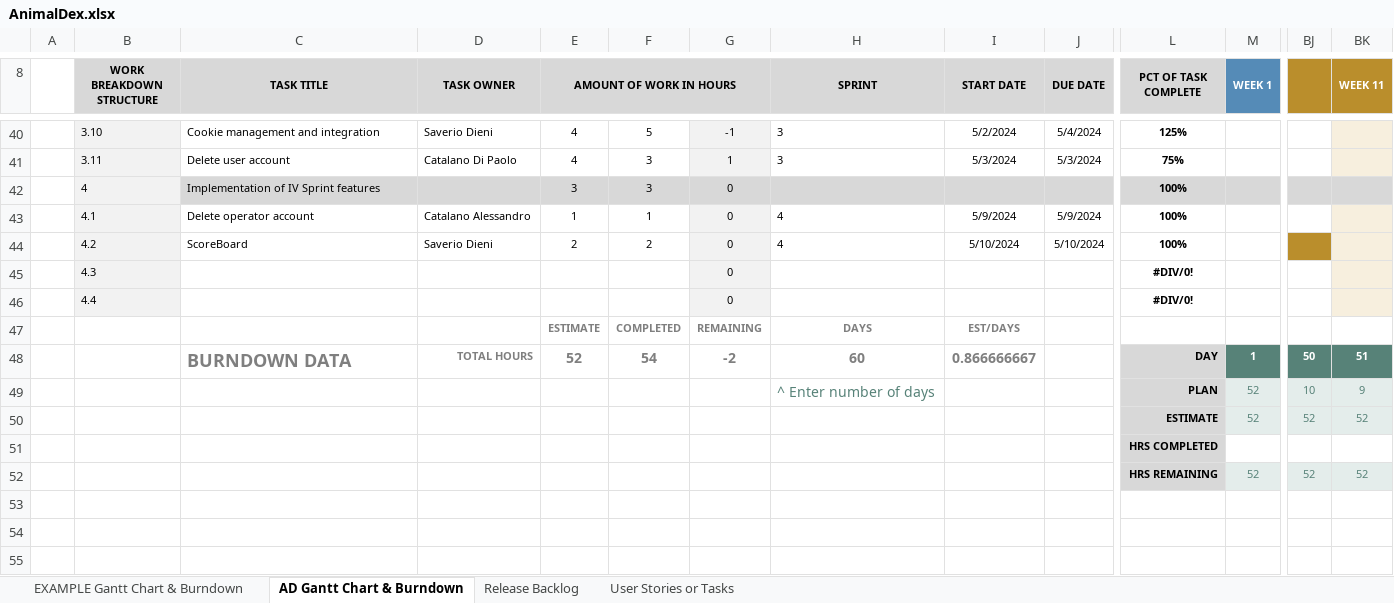
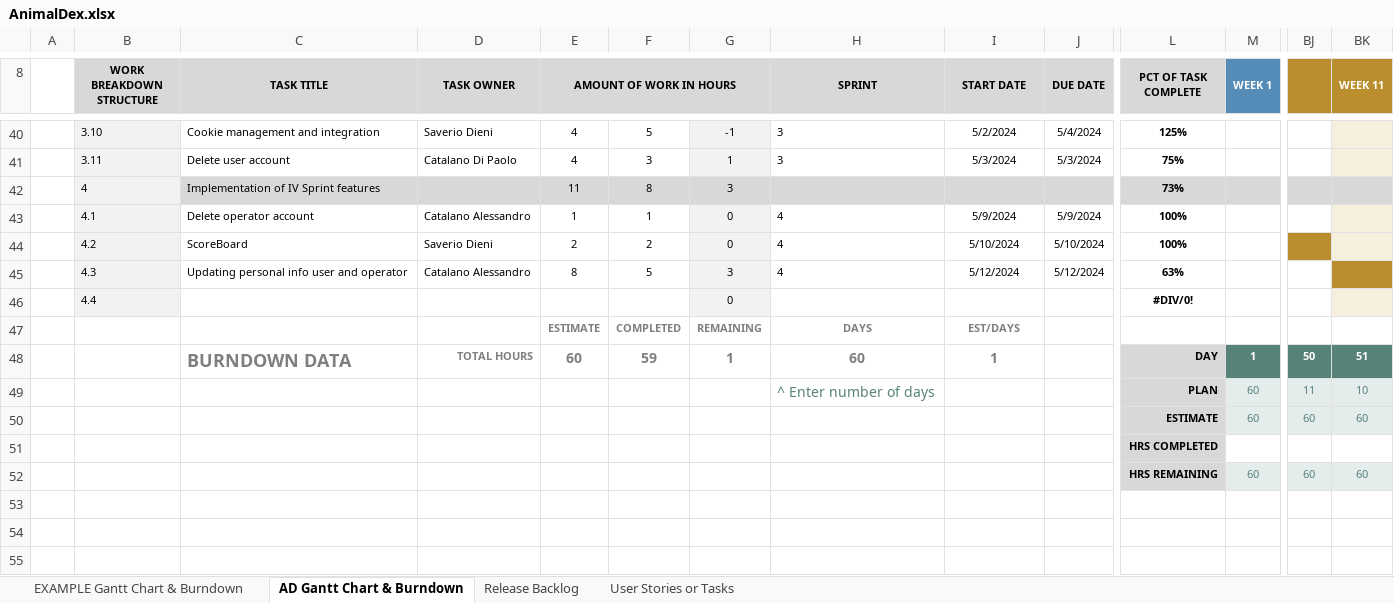
Before and after one commit to Neutrino6/AnimalDex, an Excel workbook: docs/AnimalDex.xlsx, sheet AD Gantt Chart & Burndown, drawn as a sheet; only a part is shown, gaps mark what is left out; values as stored, in another font and other column widths than the file's, no borders; charts and pictures not drawn; removed rows and columns are numbered as before the commit, all else as after; rows hold the shown columns only; the diff names each change by its address in the sheet, - before the commit and + after, or states it on an @@ line.

Commit message:
Unfinished version of updating user and operator personal info

```diff
--- a/docs/AnimalDex.xlsx (sheet AD Gantt Chart & Burndown)
+++ b/docs/AnimalDex.xlsx (sheet AD Gantt Chart & Burndown)
-E42 (AMOUNT OF WORK IN HOURS): 3
+E42 (AMOUNT OF WORK IN HOURS): 11
-F42: 3
+F42: 8
-G42: 0
+G42: 3
-L42 (PCT OF TASK COMPLETE): 100%
+L42 (PCT OF TASK COMPLETE): 73%
-C45 (TASK TITLE): (empty)
+C45 (TASK TITLE): Updating personal info user and operator
-D45 (TASK OWNER): (empty)
+D45 (TASK OWNER): Catalano Alessandro
-E45 (AMOUNT OF WORK IN HOURS): (empty)
+E45 (AMOUNT OF WORK IN HOURS): 8
-F45: (empty)
+F45: 5
-G45: 0
+G45: 3
-H45 (SPRINT): (empty)
+H45 (SPRINT): 4
-I45 (START DATE): (empty)
+I45 (START DATE): 5/12/2024
-J45 (DUE DATE): (empty)
+J45 (DUE DATE): 5/12/2024
-L45 (PCT OF TASK COMPLETE): #DIV/0!
+L45 (PCT OF TASK COMPLETE): 63%
-BK45 fill: #F7EFDE
+BK45 fill: #BA8E2C
-E48 (AMOUNT OF WORK IN HOURS): 52
+E48 (AMOUNT OF WORK IN HOURS): 60
-F48: 54
+F48: 59
-G48: -2
+G48: 1
-I48 (START DATE): 0.866666667
+I48 (START DATE): 1
-row 49:  |  |  |  |  |  |  | ^ Enter number of days |  |  | PLAN | 52 | 10 | 9
-row 50:  |  |  |  |  |  |  |  |  |  | ESTIMATE | 52 | 52 | 52
+row 49:  |  |  |  |  |  |  | ^ Enter number of days |  |  | PLAN | 60 | 11 | 10
+row 50:  |  |  |  |  |  |  |  |  |  | ESTIMATE | 60 | 60 | 60
-row 52:  |  |  |  |  |  |  |  |  |  | HRS REMAINING | 52 | 52 | 52
+row 52:  |  |  |  |  |  |  |  |  |  | HRS REMAINING | 60 | 60 | 60
```
Also changed, not shown: charts or pictures, 3 other files.
